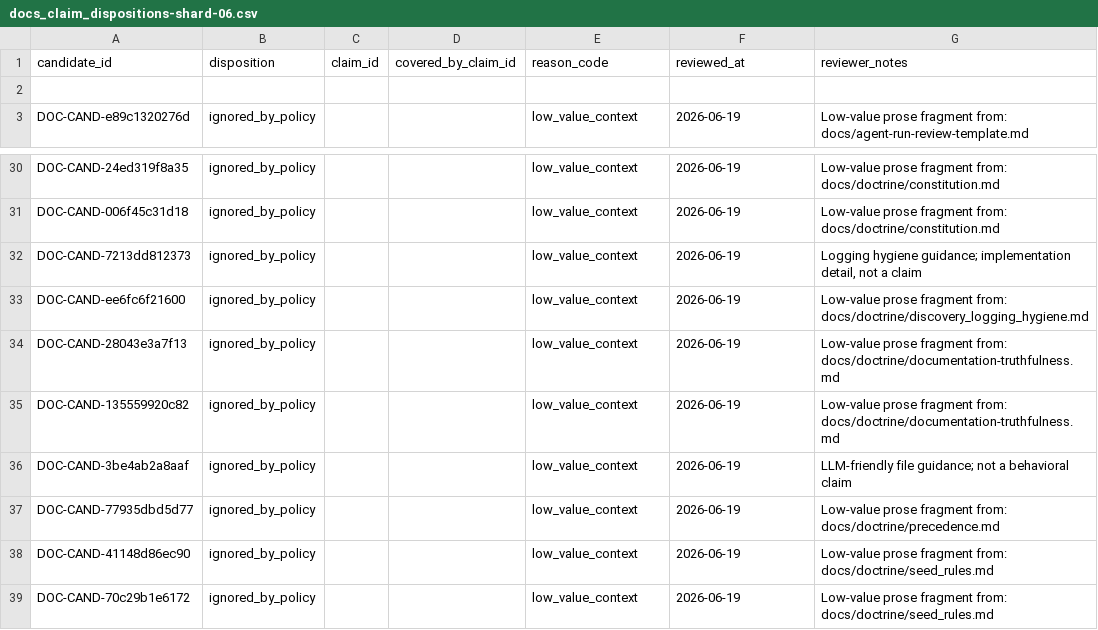
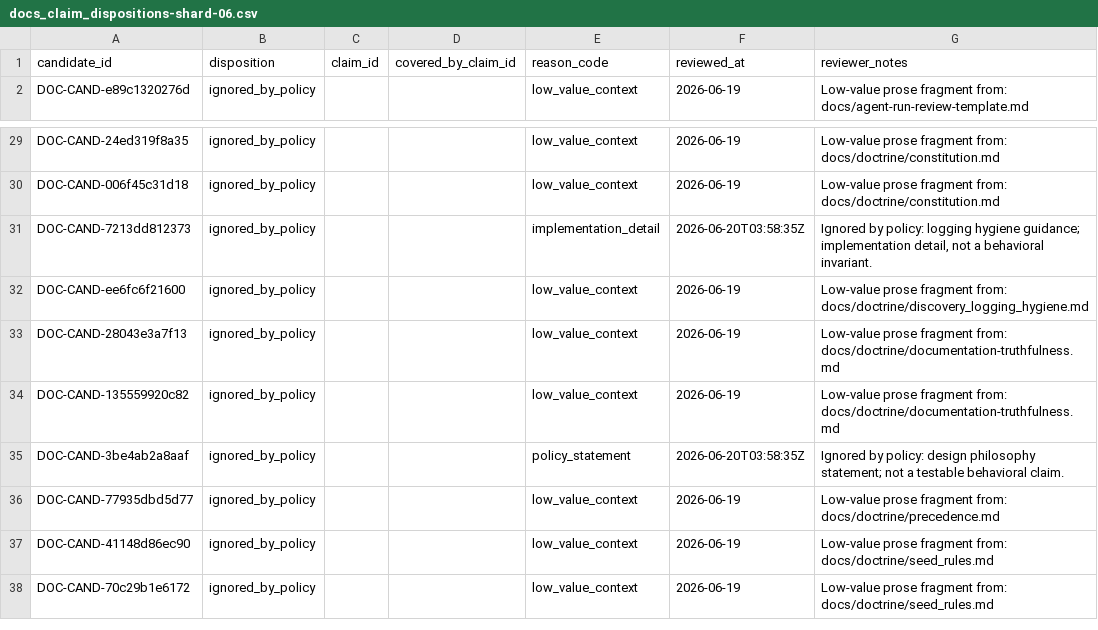
Before and after one commit to s1onique/k9b, a CSV file: docs/claims/docs_claim_dispositions-shard-06.csv, drawn as a sheet; only a part is shown, gaps mark what is left out.

```diff
--- a/docs/claims/docs_claim_dispositions-shard-06.csv
+++ b/docs/claims/docs_claim_dispositions-shard-06.csv
@@ -1,3 +1,2 @@
 candidate_id,disposition,claim_id,covered_by_claim_id,reason_code,reviewed_at,reviewer_notes
-
 DOC-CAND-e89c1320276d,ignored_by_policy,,,low_value_context,2026-06-19,Low-value prose fragment from: docs/agent-run-review-template.md
@@ -31,3 +30,3 @@ DOC-CAND-24ed319f8a35,ignored_by_policy,,,low_value_context,2026-06-19,Low-value
 DOC-CAND-006f45c31d18,ignored_by_policy,,,low_value_context,2026-06-19,Low-value prose fragment from: docs/doctrine/constitution.md
-DOC-CAND-7213dd812373,ignored_by_policy,,,low_value_context,2026-06-19,"Logging hygiene guidance; implementation detail, not a claim"
+"DOC-CAND-7213dd812373","ignored_by_policy","","","implementation_detail","2026-06-20T03:58:35Z","Ignored by policy: logging hygiene guidance; implementation detail, not a behavioral invariant."
 DOC-CAND-ee6fc6f21600,ignored_by_policy,,,low_value_context,2026-06-19,Low-value prose fragment from: docs/doctrine/discovery_logging_hygiene.md
@@ -35,3 +34,3 @@ DOC-CAND-28043e3a7f13,ignored_by_policy,,,low_value_context,2026-06-19,Low-value
 DOC-CAND-135559920c82,ignored_by_policy,,,low_value_context,2026-06-19,Low-value prose fragment from: docs/doctrine/documentation-truthfulness.md
-DOC-CAND-3be4ab2a8aaf,ignored_by_policy,,,low_value_context,2026-06-19,LLM-friendly file guidance; not a behavioral claim
+"DOC-CAND-3be4ab2a8aaf","ignored_by_policy","","","policy_statement","2026-06-20T03:58:35Z","Ignored by policy: design philosophy statement; not a testable behavioral claim."
 DOC-CAND-77935dbd5d77,ignored_by_policy,,,low_value_context,2026-06-19,Low-value prose fragment from: docs/doctrine/precedence.md
```
Also changed, not shown: docs/claims/docs_claim_dispositions-shard-08.csv, docs/claims/docs_claim_dispositions-shard-14.csv, 14 other files.
